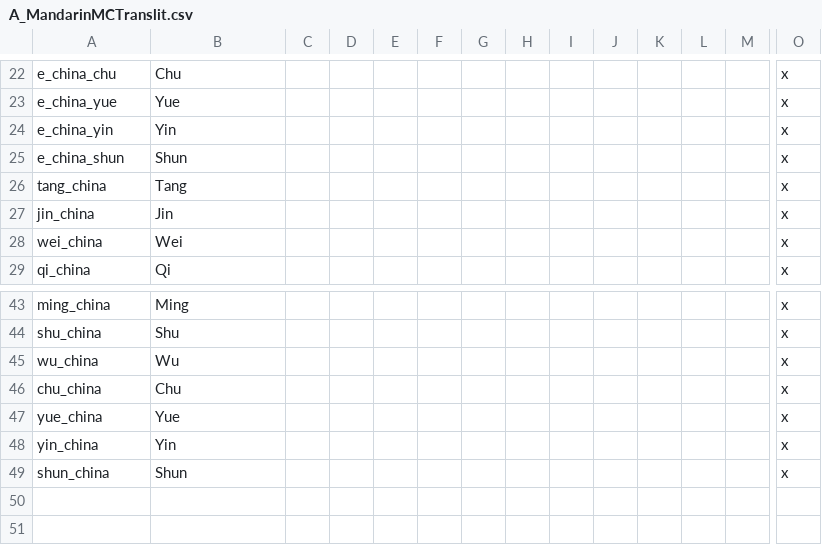
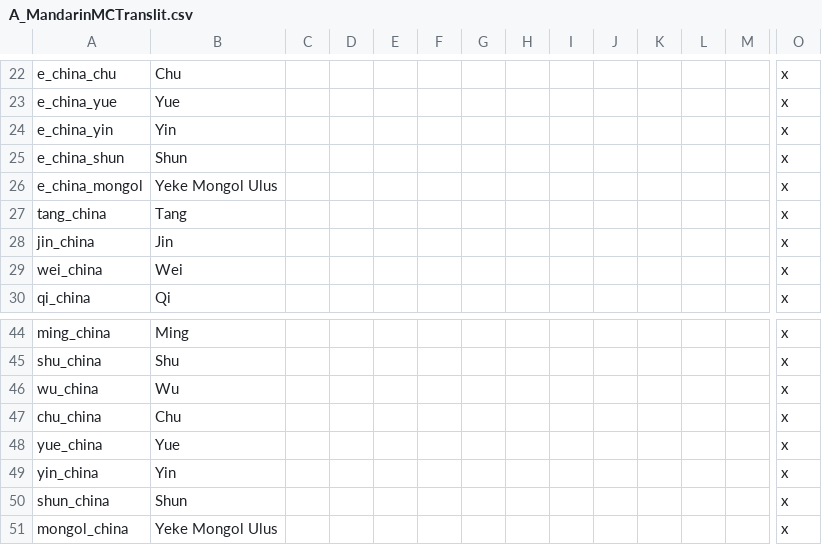
Before and after one commit to escalonn/sed2, a CSV file: build/SED2/localisation/A_MandarinMCTranslit.csv, drawn as a sheet; only a part is shown, gaps mark what is left out; rows hold the shown columns only; the diff names each change by its address in the sheet, - before the commit and + after, or states it on an @@ line.

```diff
--- a/build/SED2/localisation/A_MandarinMCTranslit.csv
+++ b/build/SED2/localisation/A_MandarinMCTranslit.csv
+row 26: e_china_mongol | Yeke Mongol Ulus |  |  |  |  |  |  |  |  |  |  |  | x
+row 51: mongol_china | Yeke Mongol Ulus |  |  |  |  |  |  |  |  |  |  |  | x
```
Also changed, not shown: 1 other file.
